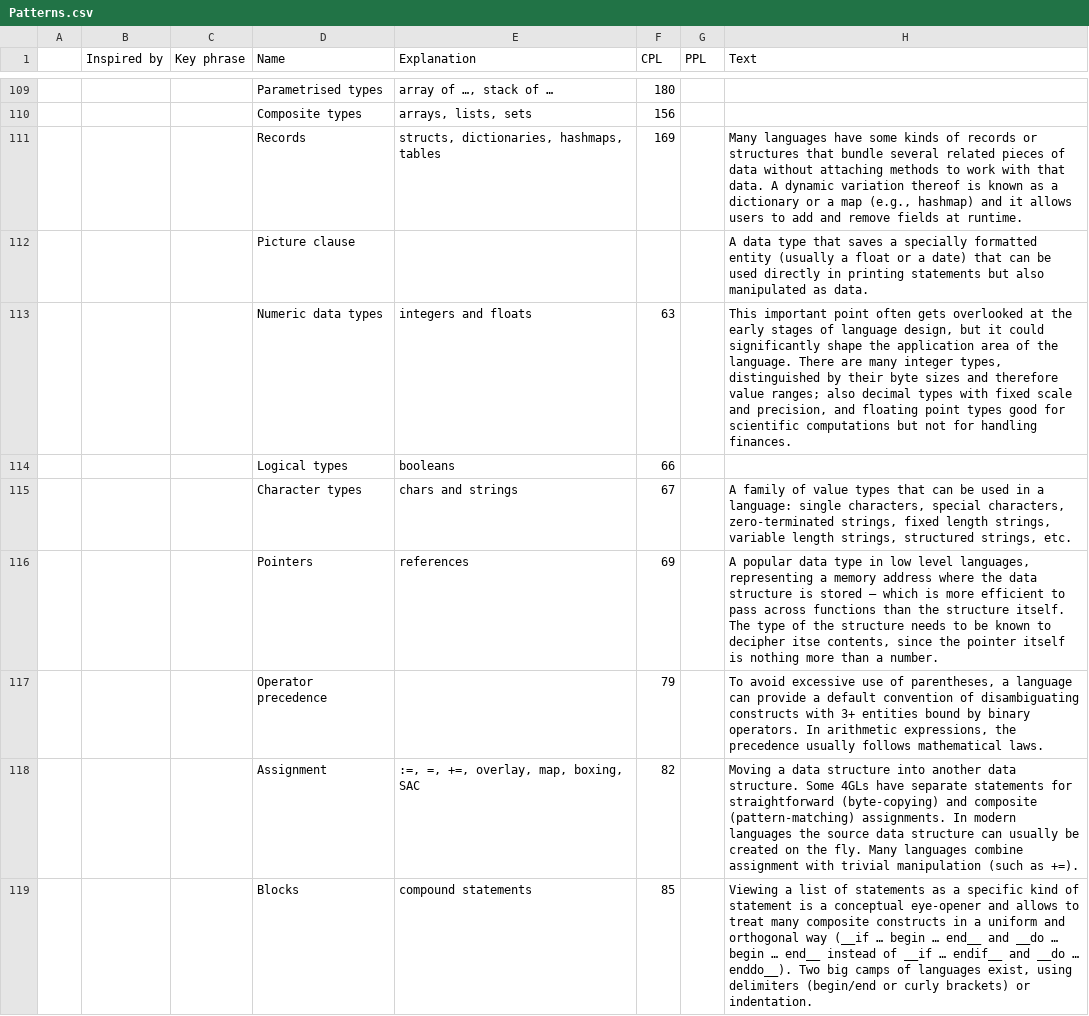
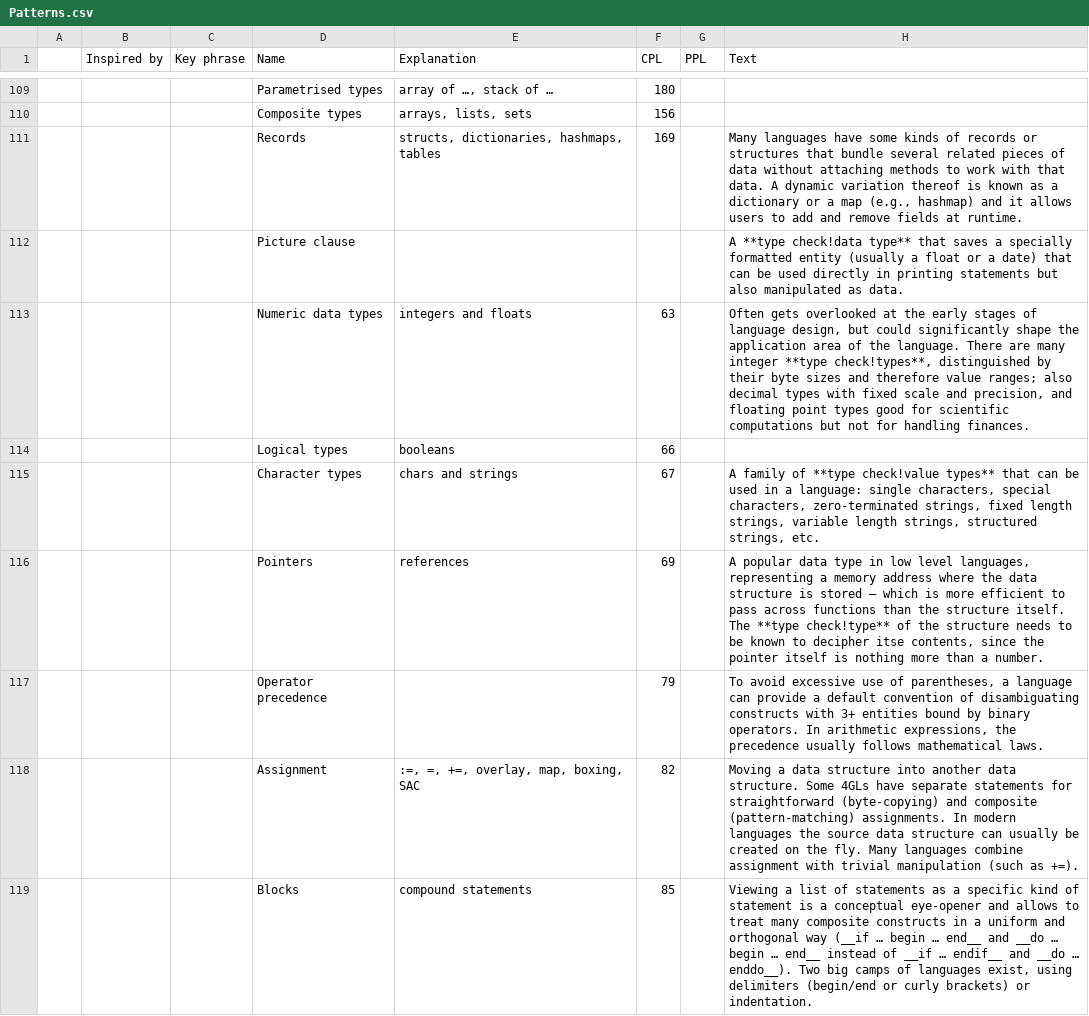
Before and after one commit to slebok/slebok.github.io, a CSV file: dyol/Patterns.csv, drawn as a sheet; only a part is shown, gaps mark what is left out; the diff covers the shown part only; the diff names each change by its address in the sheet, - before the commit and + after, or states it on an @@ line.

```diff
--- a/dyol/Patterns.csv
+++ b/dyol/Patterns.csv
-H112 (Text): A data type that saves…
+H112 (Text): A **type check!data type** that saves…
-H113 (Text): This important point often gets overlooked at the early stages of language design, but it could significantly shape the application area of the language. There are many integer types, distinguished by…
+H113 (Text): Often gets overlooked at the early stages of language design, but could significantly shape the application area of the language. There are many integer **type check!types**, distinguished by…
-H115 (Text): …family of value types that can…
+H115 (Text): …family of **type check!value types** that can…
-H116 (Text): …itself. The type of the…
+H116 (Text): …itself. The **type check!type** of the…
```
Also changed, not shown: 1 added row and 8 edited cells elsewhere in this file, 4 other files.
